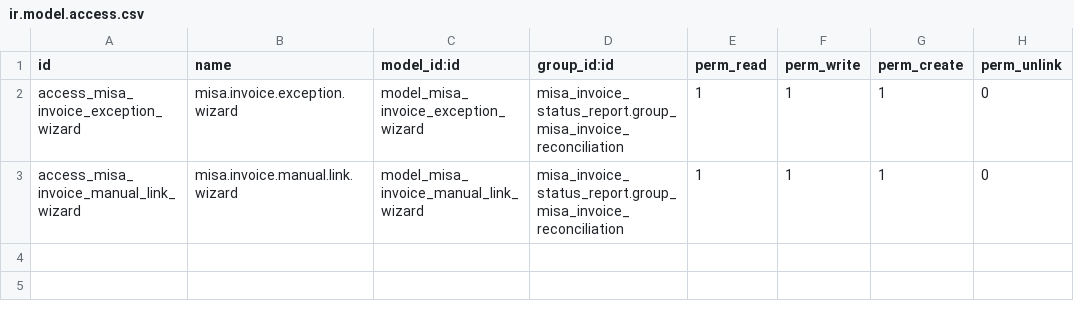
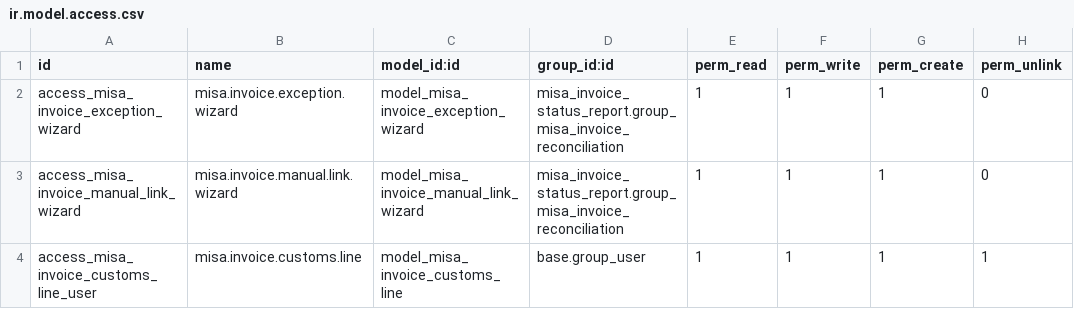
Before and after one commit to hivongseth2/HLV-odoo-crm, a CSV file: custom_addons/misa_invoice_status_report/security/ir.model.access.csv, drawn as a sheet; the diff names each change by its address in the sheet, - before the commit and + after, or states it on an @@ line.

Commit message:
misa invoice status support hải quan

```diff
--- a/custom_addons/misa_invoice_status_report/security/ir.model.access.csv
+++ b/custom_addons/misa_invoice_status_report/security/ir.model.access.csv
+row 4: access_misa_invoice_customs_line_user | misa.invoice.customs.line | model_misa_invoice_customs_line | base.group_user | 1 | 1 | 1 | 1
```
Also changed, not shown: 12 other files.
